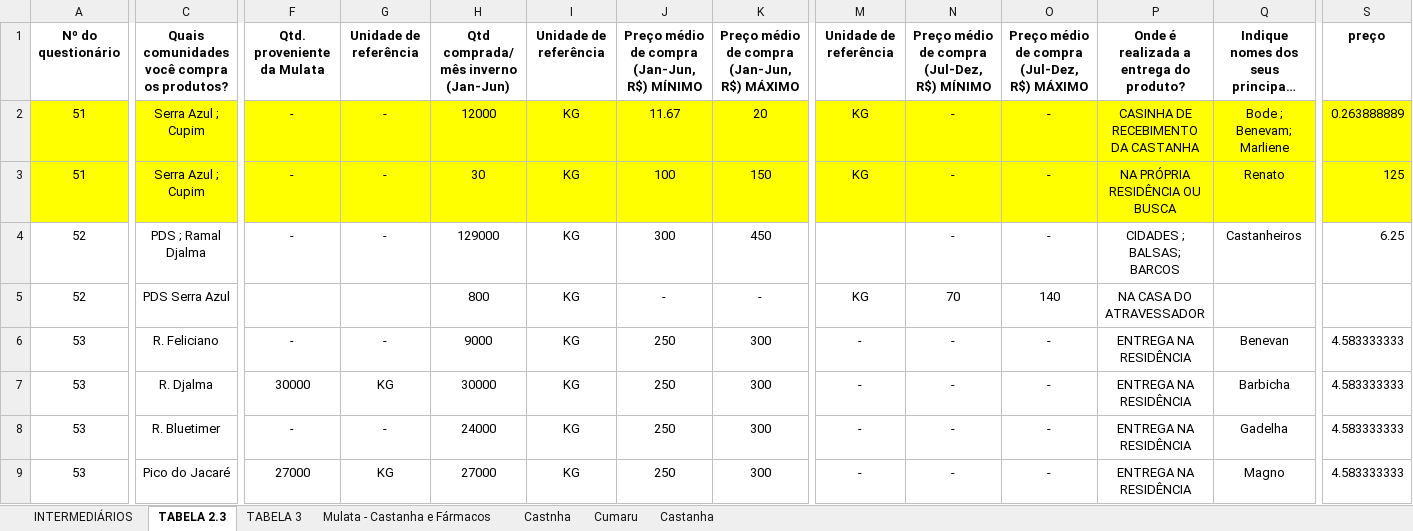
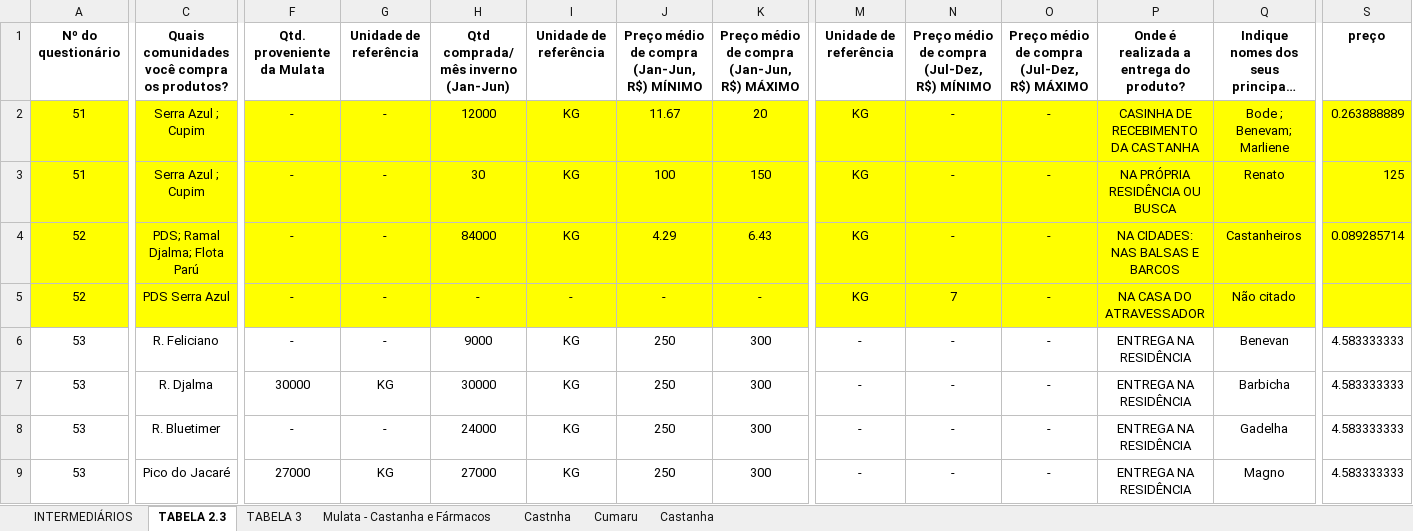
Before and after one commit to sbdiversidade/formularios-contas-alphas, an Excel workbook: banco-questionarios-intermediarios.xlsx, sheet TABELA 2.3, drawn as a sheet; only a part is shown, gaps mark what is left out; long unchanged cells end in …; values as stored, in another font and other column widths than the file's, no borders; the diff covers the shown part only; the diff names each change by its address in the sheet, - before the commit and + after, or states it on an @@ line.

```diff
--- a/banco-questionarios-intermediarios.xlsx (sheet TABELA 2.3)
+++ b/banco-questionarios-intermediarios.xlsx (sheet TABELA 2.3)
-A4:S5 fill: none
+A4:S5 fill: #FFFF00
-C4: PDS ; Ramal Djalma
+C4: PDS; Ramal Djalma; Flota Parú
-H4: 129000
+H4: 84000
-J4: 300
+J4: 4.29
-K4: 450
+K4: 6.43
-M4 (Unidade de referência): (empty)
+M4 (Unidade de referência): KG
-P4: CIDADES ; BALSAS; BARCOS
+P4: NA CIDADES: NAS BALSAS E BARCOS
-S4 (preço): 6.25
+S4 (preço): 0.089285714
-F5 (Qtd. proveniente da Mulata): (empty)
+F5 (Qtd. proveniente da Mulata): -
-G5 (Unidade de referência): (empty)
+G5 (Unidade de referência): -
-H5: 800
+H5: -
-I5 (Unidade de referência): KG
+I5 (Unidade de referência): -
-N5: 70
+N5: 7
-O5: 140
+O5: -
-Q5: (empty)
+Q5: Não citado
```
Also changed, not shown: 3 edited cells and cell formats elsewhere in this sheet, sheet TABELA 3, sheet INTERMEDIÁRIOS.
